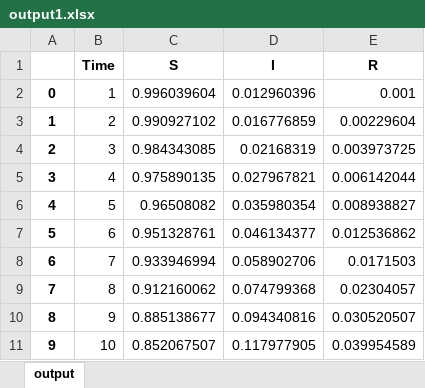
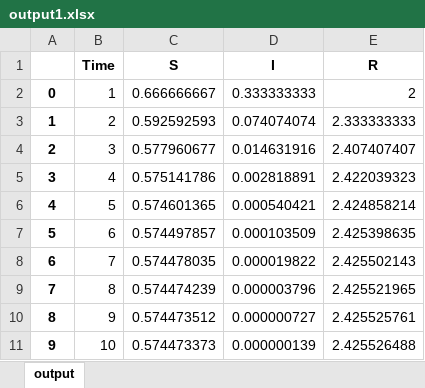
Before and after one commit to zjnmarsh/Zebedee_Marsh_NEA, an Excel workbook: output1.xlsx, sheet output, drawn as a sheet; only a part is shown; values as stored, in another font and other column widths than the file's, no borders; the diff covers the shown part only; the diff names each change by its address in the sheet, - before the commit and + after, or states it on an @@ line.

```diff
--- a/output1.xlsx (sheet output)
+++ b/output1.xlsx (sheet output)
-C2 (S): 0.996039604
+C2 (S): 0.666666667
-D2 (I): 0.012960396
+D2 (I): 0.333333333
-E2 (R): 0.001
+E2 (R): 2
-C3 (S): 0.990927102
+C3 (S): 0.592592593
-D3 (I): 0.016776859
+D3 (I): 0.074074074
-E3 (R): 0.00229604
+E3 (R): 2.333333333
-C4 (S): 0.984343085
+C4 (S): 0.577960677
-D4 (I): 0.02168319
+D4 (I): 0.014631916
-E4 (R): 0.003973725
+E4 (R): 2.407407407
-C5 (S): 0.975890135
+C5 (S): 0.575141786
-D5 (I): 0.027967821
+D5 (I): 0.002818891
-E5 (R): 0.006142044
+E5 (R): 2.422039323
-C6 (S): 0.96508082
+C6 (S): 0.574601365
-D6 (I): 0.035980354
+D6 (I): 0.000540421
-E6 (R): 0.008938827
+E6 (R): 2.424858214
-C7 (S): 0.951328761
+C7 (S): 0.574497857
-D7 (I): 0.046134377
+D7 (I): 0.000103509
-E7 (R): 0.012536862
+E7 (R): 2.425398635
-C8 (S): 0.933946994
+C8 (S): 0.574478035
-D8 (I): 0.058902706
+D8 (I): 0.000019822
-E8 (R): 0.0171503
+E8 (R): 2.425502143
-C9 (S): 0.912160062
+C9 (S): 0.574474239
-D9 (I): 0.074799368
+D9 (I): 0.000003796
-E9 (R): 0.02304057
+E9 (R): 2.425521965
-C10 (S): 0.885138677
+C10 (S): 0.574473512
-D10 (I): 0.094340816
+D10 (I): 0.000000727
-E10 (R): 0.030520507
+E10 (R): 2.425525761
-C11 (S): 0.852067507
+C11 (S): 0.574473373
-D11 (I): 0.117977905
+D11 (I): 0.000000139
-E11 (R): 0.039954589
+E11 (R): 2.425526488
```
Also changed, not shown: 267 edited cells elsewhere in this sheet, 13 other files.
